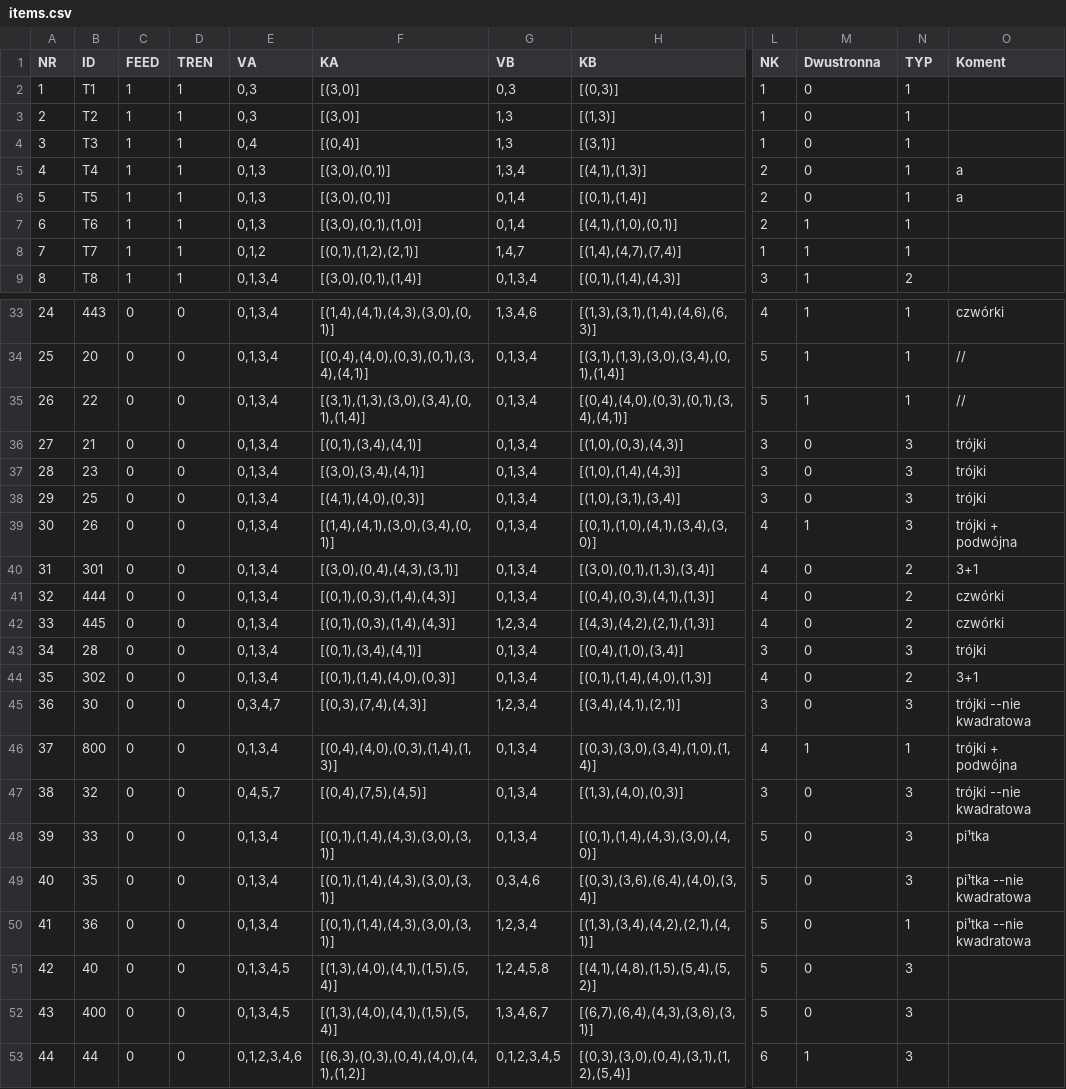
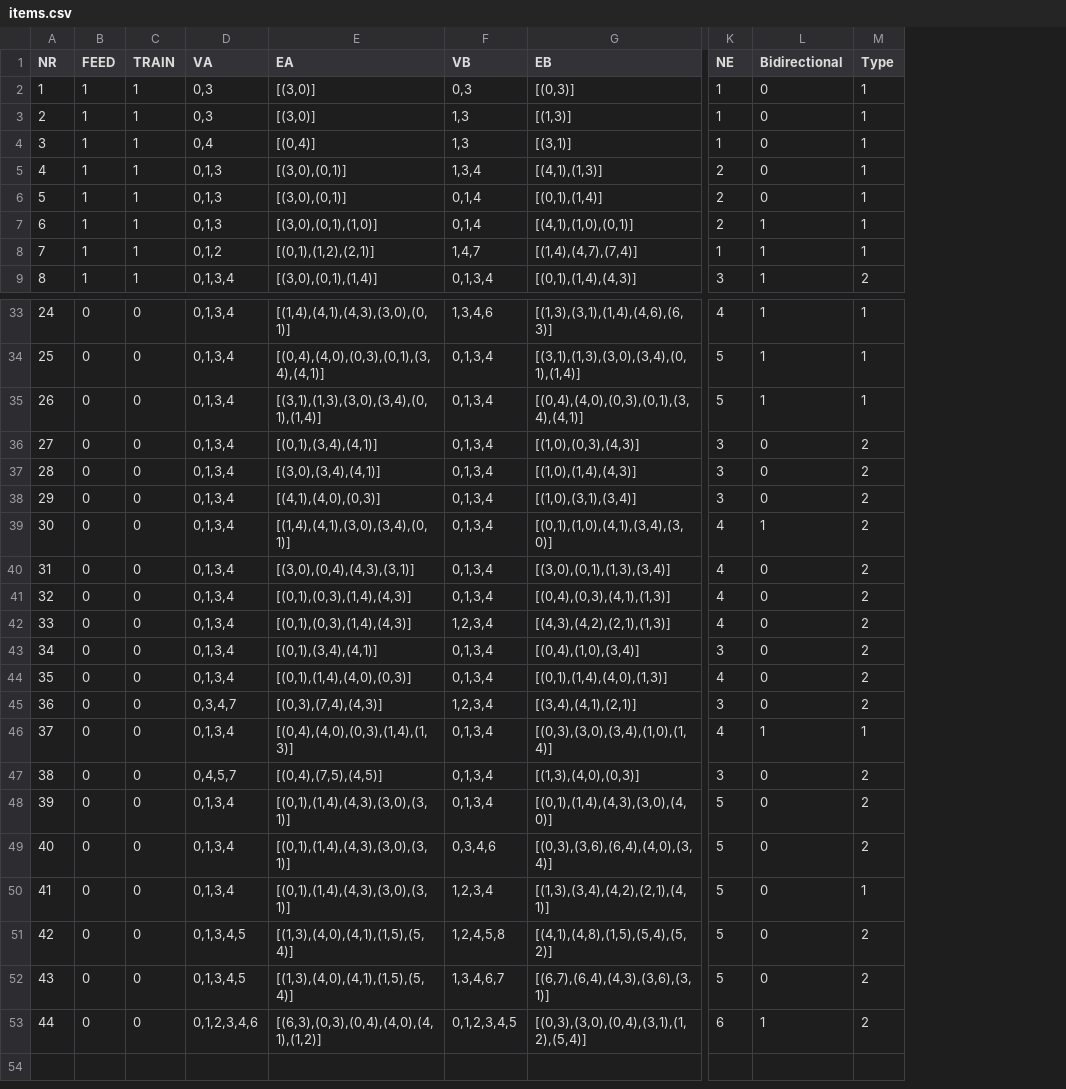
Before and after one commit to ociepkam/grafy, a CSV file: data/items.csv, drawn as a sheet; only a part is shown, gaps mark what is left out; removed rows and columns are numbered as before the commit, all else as after; the diff names each change by its address in the sheet, - before the commit and + after, or states it on an @@ line.

```diff
--- a/data/items.csv
+++ b/data/items.csv
-column B (ID), rows 2-9: T1 | T2 | T3 | T4 | T5 | T6 | T7 | T8; rows 33-53: 443 | 20 | 22 | 21 | 23 | 25 | 26 | 301 | 444 | 445 | 28 | 302 | 30 | 800 | 32 | 33 | 35 | 36 | 40 | 400 | 44
-column O (Koment), rows 5-6: a | a; rows 33-50: czwórki | // | // | trójki | trójki | trójki | trójki + podwójna | 3+1 | czwórki | czwórki | trójki | 3+1 | trójki --nie kwadratowa | trójki + podwójna | trójki --nie kwadratowa | pi¹tka | pi¹tka --nie kwadratowa | pi¹tka --nie kwadratowa
-C1: TREN
+C1: TRAIN
-E1: KA
+E1: EA
-G1: KB
+G1: EB
-K1: NK
+K1: NE
-L1: Dwustronna
+L1: Bidirectional
-M1: TYP
+M1: Type
-M36:M39 (Type): 3
+M36:M39 (Type): 2
-M43 (Type): 3
+M43 (Type): 2
-M45 (Type): 3
+M45 (Type): 2
-M47:M49 (Type): 3
+M47:M49 (Type): 2
-M51:M53 (Type): 3
+M51:M53 (Type): 2
```
Also changed, not shown: 29 other files.
